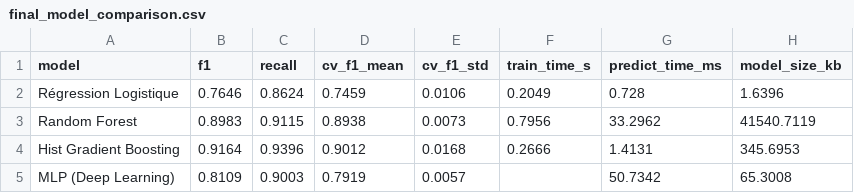
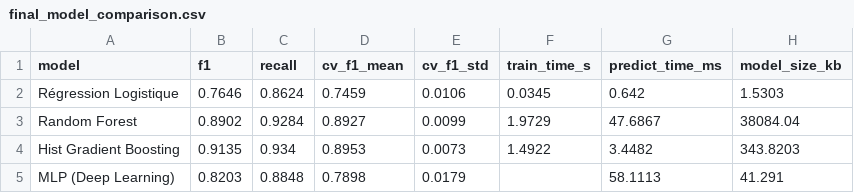
Before and after one commit to zuzugli/projet-maintenance-predictive, a CSV file: outputs/results/final_model_comparison.csv, drawn as a sheet.

```diff
--- a/outputs/results/final_model_comparison.csv
+++ b/outputs/results/final_model_comparison.csv
@@ -1,5 +1,5 @@
 model,f1,recall,cv_f1_mean,cv_f1_std,train_time_s,predict_time_ms,model_size_kb
-Régression Logistique,0.7646,0.8624,0.7459,0.0106,0.2049,0.728,1.6396
-Random Forest,0.8983,0.9115,0.8938,0.0073,0.7956,33.2962,41540.7119
-Hist Gradient Boosting,0.9164,0.9396,0.9012,0.0168,0.2666,1.4131,345.6953
-MLP (Deep Learning),0.8109,0.9003,0.7919,0.0057,,50.7342,65.3008
+Régression Logistique,0.7646,0.8624,0.7459,0.0106,0.0345,0.642,1.5303
+Random Forest,0.8902,0.9284,0.8927,0.0099,1.9729,47.6867,38084.04
+Hist Gradient Boosting,0.9135,0.934,0.8953,0.0073,1.4922,3.4482,343.8203
+MLP (Deep Learning),0.8203,0.8848,0.7898,0.0179,,58.1113,41.291
```
Also changed, not shown: outputs/results/feature_importance.csv, outputs/results/final_test_metrics.csv, 16 other files.
